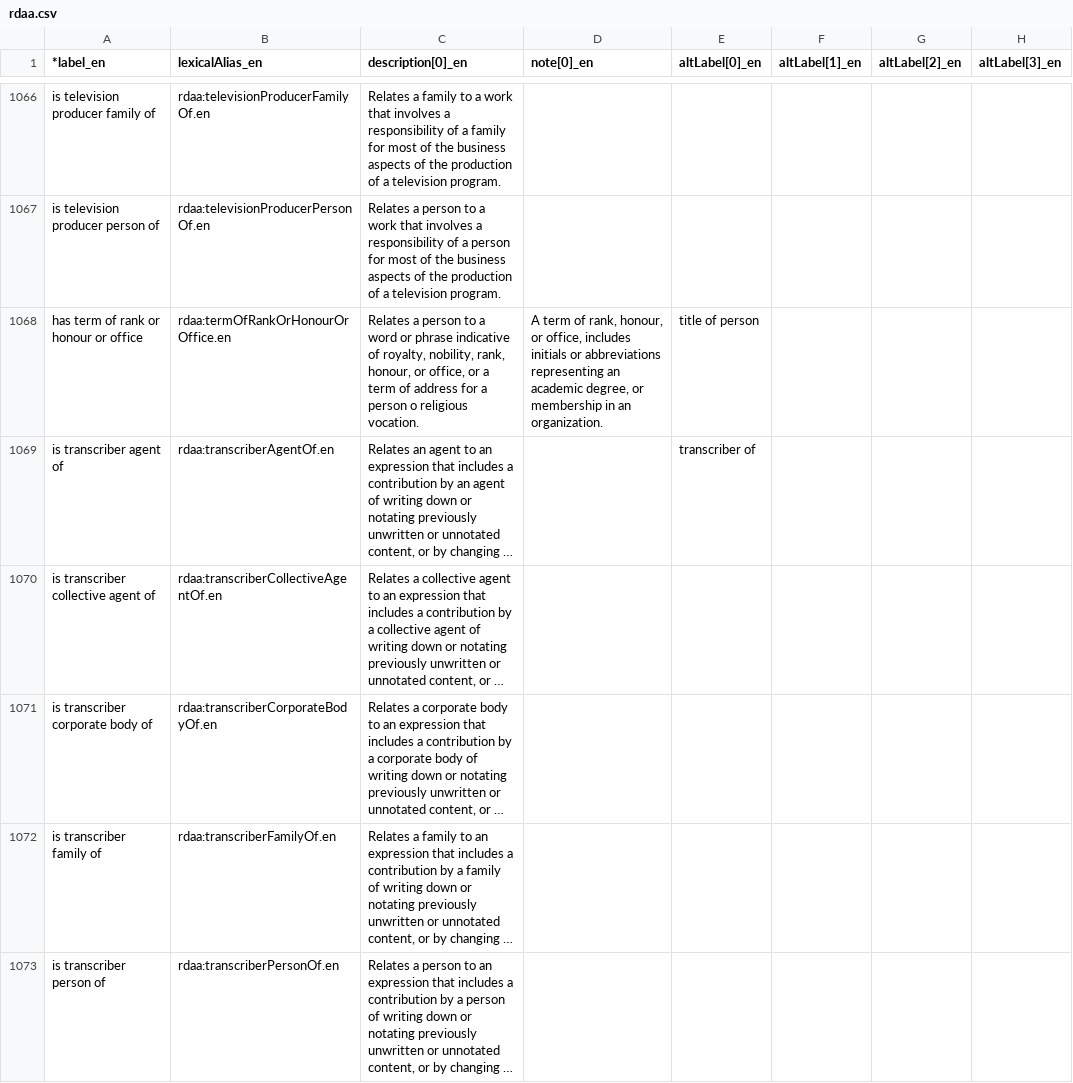
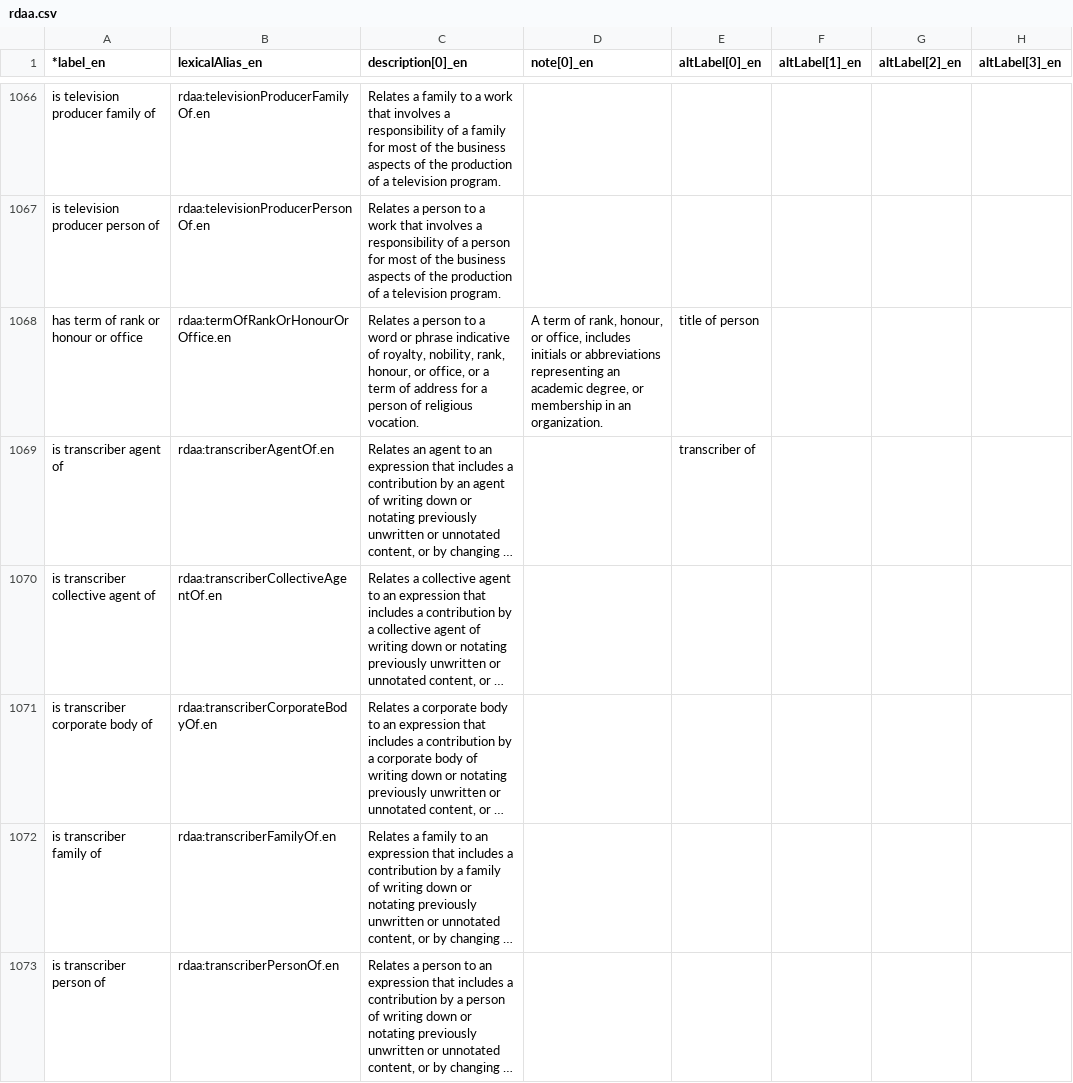
Before and after one commit to RDARegistry/RDA-Vocabularies, a CSV file: csv/Elements/rdaa.csv, drawn as a sheet; only a part is shown, gaps mark what is left out; long unchanged cells end in …; the diff names each change by its address in the sheet, - before the commit and + after, or states it on an @@ line.

```diff
--- a/csv/Elements/rdaa.csv
+++ b/csv/Elements/rdaa.csv
-C1068 (description[0]_en): …a person o religious vocation.
+C1068 (description[0]_en): …a person of religious vocation.
```
Also changed, not shown: csv/Elements/rdau.csv, 6 other files.
